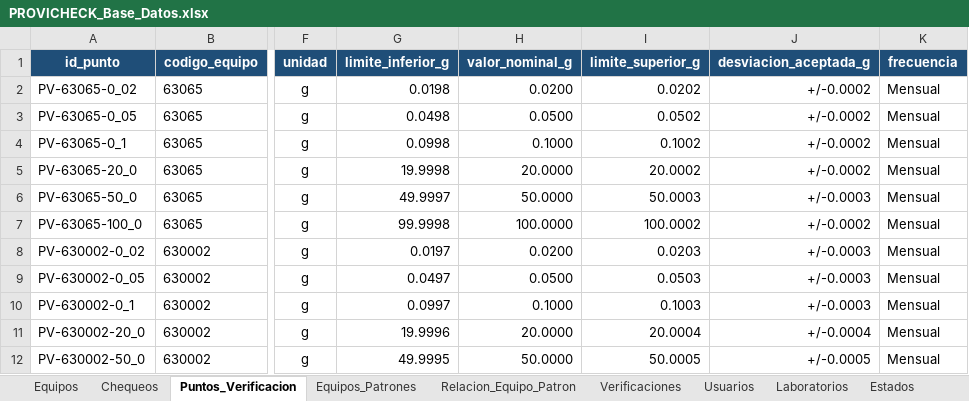
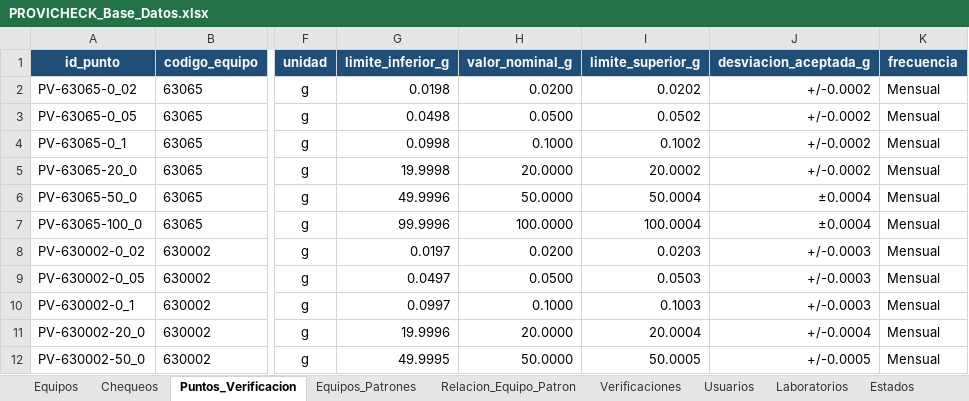
Before and after one commit to dfreyes0210/PROVICHECK-Enterprise, an Excel workbook: data/PROVICHECK_Base_Datos.xlsx, sheet Puntos_Verificacion, drawn as a sheet; only a part is shown, gaps mark what is left out; values as stored, in another font and other column widths than the file's, no borders; table styles not drawn; the diff names each change by its address in the sheet, - before the commit and + after, or states it on an @@ line.

Commit message:
Update PROVICHECK_Base_Datos.xlsx

```diff
--- a/data/PROVICHECK_Base_Datos.xlsx (sheet Puntos_Verificacion)
+++ b/data/PROVICHECK_Base_Datos.xlsx (sheet Puntos_Verificacion)
-G6 (limite_inferior_g): 49.9997
+G6 (limite_inferior_g): 49.9996
-I6 (limite_superior_g): 50.0003
+I6 (limite_superior_g): 50.0004
-J6 (desviacion_aceptada_g): +/-0.0003
+J6 (desviacion_aceptada_g): ±0.0004
-G7 (limite_inferior_g): 99.9998
+G7 (limite_inferior_g): 99.9996
-I7 (limite_superior_g): 100.0002
+I7 (limite_superior_g): 100.0004
-J7 (desviacion_aceptada_g): +/-0.0002
+J7 (desviacion_aceptada_g): ±0.0004
```
